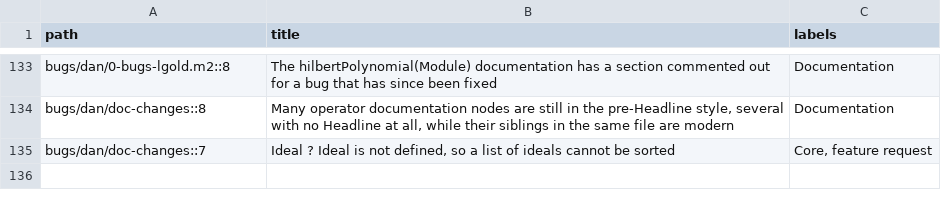
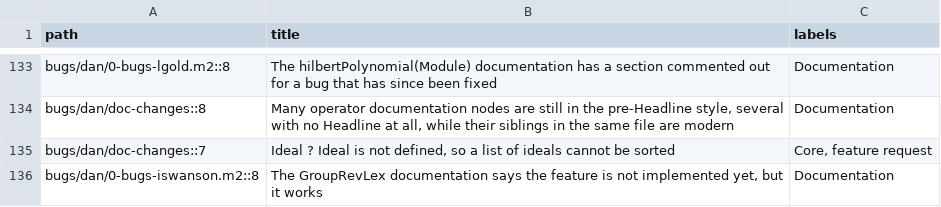
Before and after one commit to d-torrance/M2, a TSV file: bug-triage/issue-titles.tsv, drawn as a sheet; only a part is shown, gaps mark what is left out; the diff names each change by its address in the sheet, - before the commit and + after, or states it on an @@ line.

```diff
--- a/bug-triage/issue-titles.tsv
+++ b/bug-triage/issue-titles.tsv
+row 136: bugs/dan/0-bugs-iswanson.m2::8 | The GroupRevLex documentation says the feature is not implemented yet, but it works | Documentation
```
Also changed, not shown: bug-triage/catalog.tsv, 3 other files.
